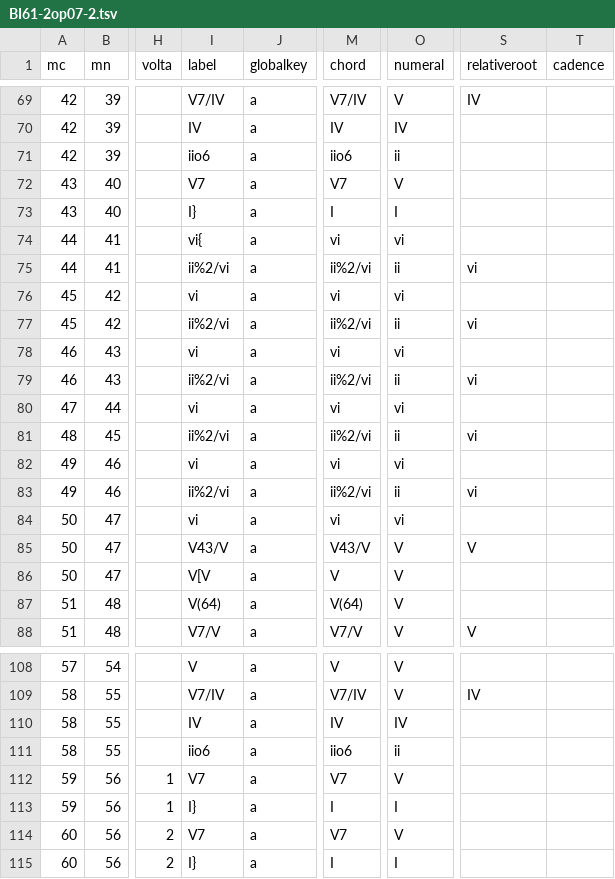
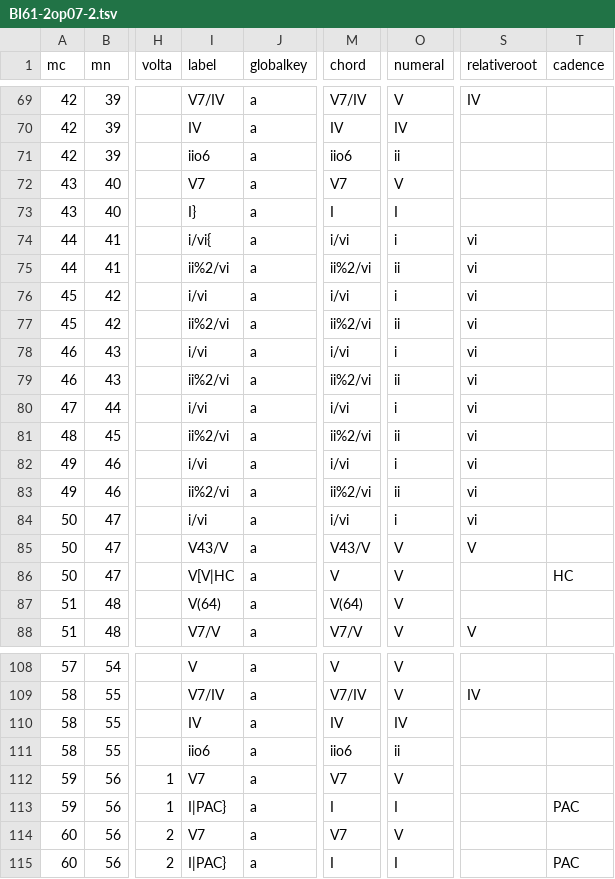
Before and after one commit to DCMLab/chopin_mazurkas, a TSV file: harmonies/BI61-2op07-2.tsv, drawn as a sheet; only a part is shown, gaps mark what is left out; the diff covers the shown part only; the diff names each change by its address in the sheet, - before the commit and + after, or states it on an @@ line.

```diff
--- a/harmonies/BI61-2op07-2.tsv
+++ b/harmonies/BI61-2op07-2.tsv
-I74 (label): vi{
+I74 (label): i/vi{
-M74 (chord): vi
+M74 (chord): i/vi
-O74 (numeral): vi
+O74 (numeral): i
-S74 (relativeroot): (empty)
+S74 (relativeroot): vi
-I76 (label): vi
+I76 (label): i/vi
-M76 (chord): vi
+M76 (chord): i/vi
-O76 (numeral): vi
+O76 (numeral): i
-S76 (relativeroot): (empty)
+S76 (relativeroot): vi
-I78 (label): vi
+I78 (label): i/vi
-M78 (chord): vi
+M78 (chord): i/vi
-O78 (numeral): vi
+O78 (numeral): i
-S78 (relativeroot): (empty)
+S78 (relativeroot): vi
-I80 (label): vi
+I80 (label): i/vi
-M80 (chord): vi
+M80 (chord): i/vi
-O80 (numeral): vi
+O80 (numeral): i
-S80 (relativeroot): (empty)
+S80 (relativeroot): vi
-I82 (label): vi
+I82 (label): i/vi
-M82 (chord): vi
+M82 (chord): i/vi
-O82 (numeral): vi
+O82 (numeral): i
-S82 (relativeroot): (empty)
+S82 (relativeroot): vi
-I84 (label): vi
+I84 (label): i/vi
-M84 (chord): vi
+M84 (chord): i/vi
-O84 (numeral): vi
+O84 (numeral): i
-S84 (relativeroot): (empty)
+S84 (relativeroot): vi
-I86 (label): V[V
+I86 (label): V[V|HC
-T86 (cadence): (empty)
+T86 (cadence): HC
-I113 (label): I}
+I113 (label): I|PAC}
-T113 (cadence): (empty)
+T113 (cadence): PAC
-I115 (label): I}
+I115 (label): I|PAC}
-T115 (cadence): (empty)
+T115 (cadence): PAC
```
Also changed, not shown: 52 edited cells elsewhere in this file, metadata.tsv, notes/BI61-2op07-2.tsv, 1 other file.
